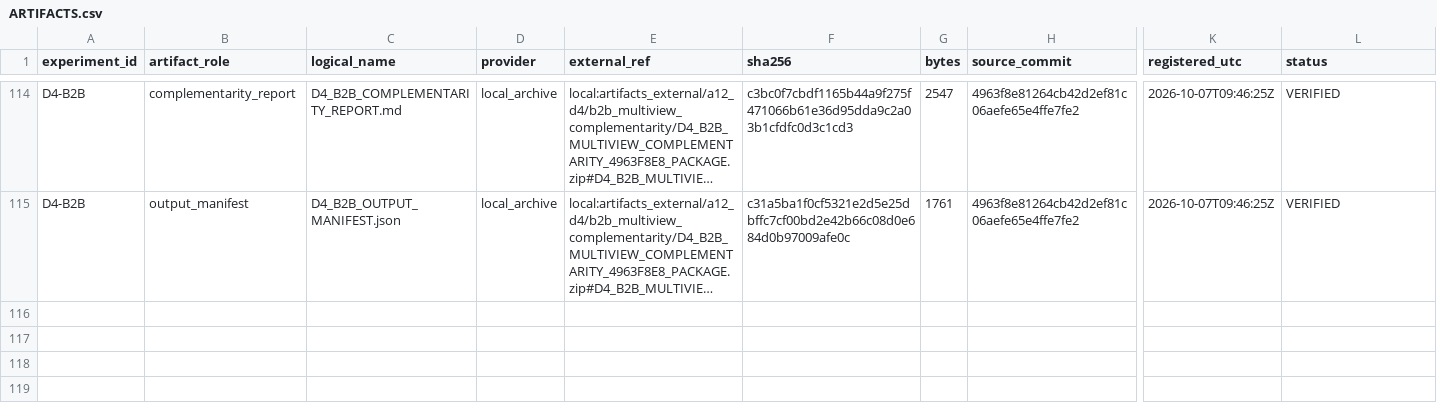
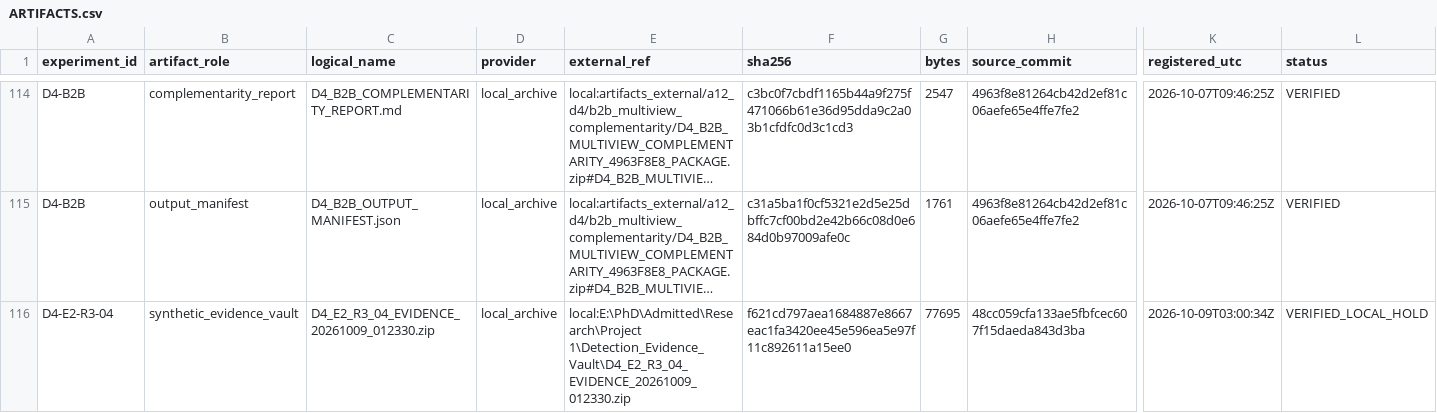
Before and after one commit to nithoukhan1/ResEMA, a CSV file: research/01_provenance/ARTIFACTS.csv, drawn as a sheet; only a part is shown, gaps mark what is left out; long unchanged cells end in …; rows hold the shown columns only; the diff names each change by its address in the sheet, - before the commit and + after, or states it on an @@ line.

Commit message:
docs(vgra): preserve D4-E2 R3-04 evidence and EMA safety HOLD

```diff
--- a/research/01_provenance/ARTIFACTS.csv
+++ b/research/01_provenance/ARTIFACTS.csv
+row 116: D4-E2-R3-04 | synthetic_evidence_vault | D4_E2_R3_04_EVIDENCE_20261009_012330.zip | local_archive | local:E:\PhD\Admitted\Research\Project 1\Detection_Evidence_Vault\D4_E2_R3_04_EVIDENCE_20261009_012330.zip | f621cd797aea1684887e8667eac1fa3420ee45e596ea5e97f11c892611a15ee0 | 77695 | 48cc059cfa133ae5fbfcec607f15daeda843d3ba | 2026-10-09T03:00:34Z | VERIFIED_LOCAL_HOLD
```
Also changed, not shown: 6 other files.
